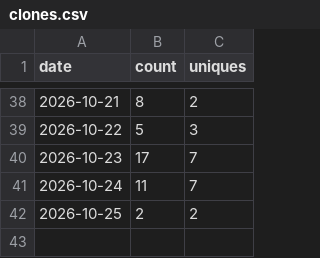
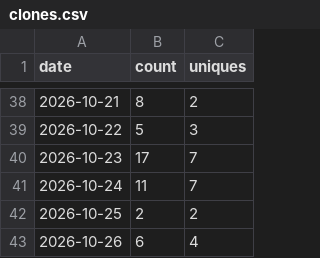
Before and after one commit to slantis/magic-tools, a CSV file: clones.csv, drawn as a sheet; only a part is shown, gaps mark what is left out.

```diff
--- a/clones.csv
+++ b/clones.csv
@@ -42 +42,2 @@ date,count,uniques
 2026-10-25,2,2
+2026-10-26,6,4
```
Also changed, not shown: paths.csv, referrers.csv, 3 other files.
